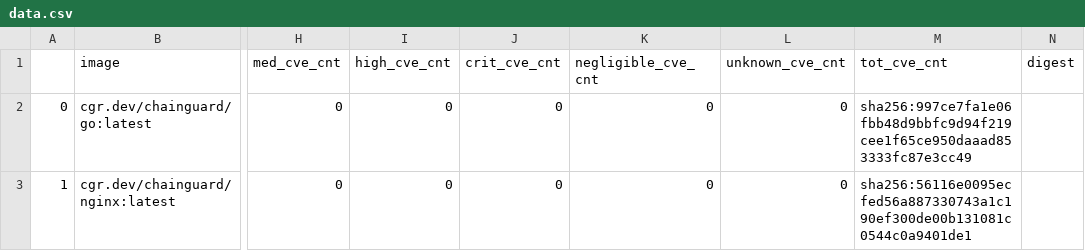
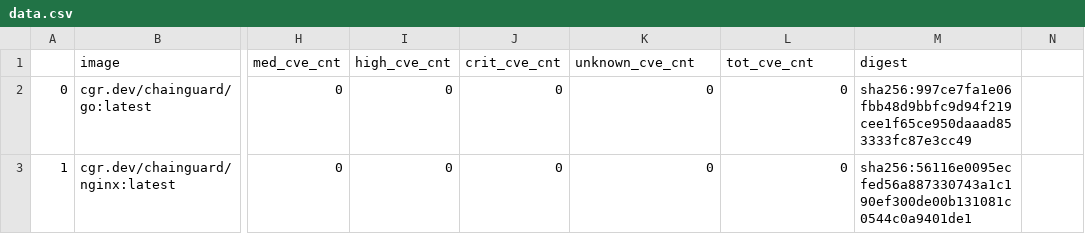
Before and after one commit to chainguard-dev/image-comparison, a CSV file: data.csv, drawn as a sheet; only a part is shown, gaps mark what is left out; the diff names each change by its address in the sheet, - before the commit and + after, or states it on an @@ line.

Commit message:
Update data.csv

```diff
--- a/data.csv
+++ b/data.csv
-K1: negligible_cve_cnt
+K1: unknown_cve_cnt
-L1: unknown_cve_cnt
+L1: tot_cve_cnt
-M1: tot_cve_cnt
+M1: digest
-N1: digest
+N1: (empty)
```
